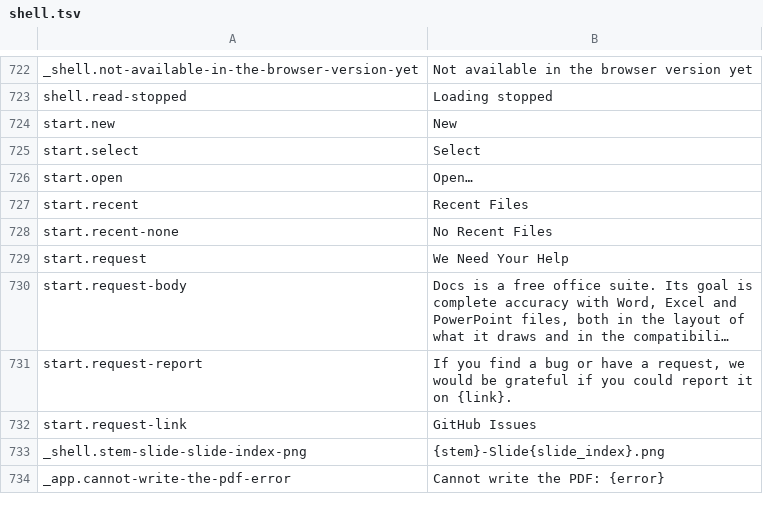
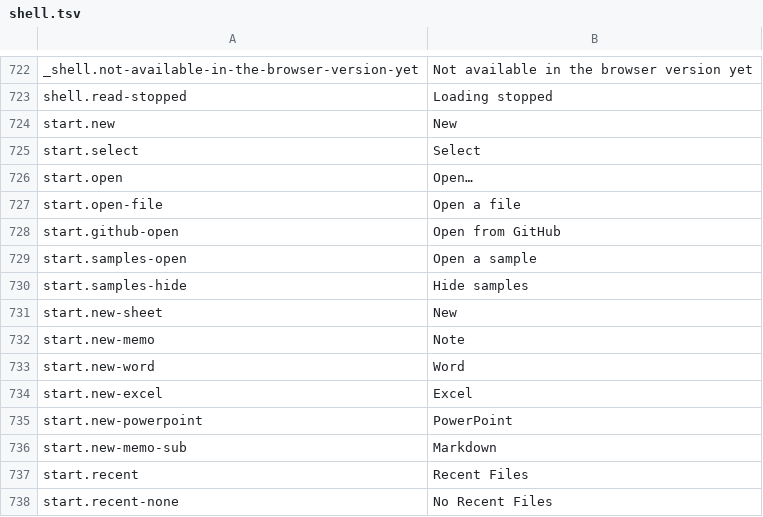
Before and after one commit to masanork/ibis-office, a TSV file: crates/ibis-office-base/i18n/en/shell.tsv, drawn as a sheet; only a part is shown, gaps mark what is left out; the shorter side is filled out with more unchanged rows; long unchanged cells end in ….

```diff
--- a/crates/ibis-office-base/i18n/en/shell.tsv
+++ b/crates/ibis-office-base/i18n/en/shell.tsv
@@ -726,2 +726,12 @@ start.select	Select
 start.open	Open…
+start.open-file	Open a file
+start.github-open	Open from GitHub
+start.samples-open	Open a sample
+start.samples-hide	Hide samples
+start.new-sheet	New
+start.new-memo	Note
+start.new-word	Word
+start.new-excel	Excel
+start.new-powerpoint	PowerPoint
+start.new-memo-sub	Markdown
 start.recent	Recent Files
```
Also changed, not shown: crates/ibis-office-base/i18n/ja/shell.tsv, 1 other file.
